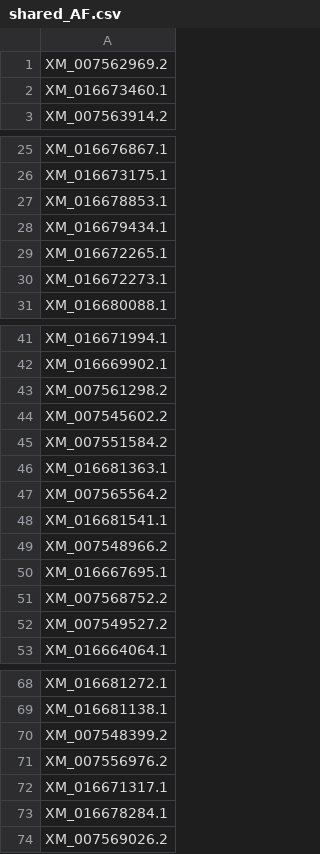
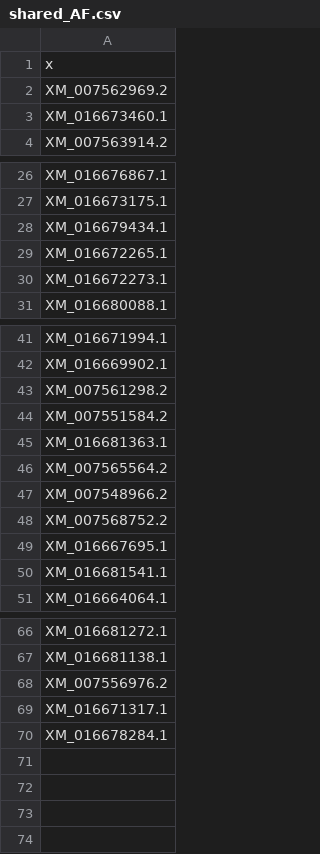
Before and after one commit to aperkes/TimecourseAnalysis, a CSV file: shared_AF.csv, drawn as a sheet; only a part is shown, gaps mark what is left out; removed rows and columns are numbered as before the commit, all else as after; the diff names each change by its address in the sheet, - before the commit and + after, or states it on an @@ line.

```diff
--- a/shared_AF.csv
+++ b/shared_AF.csv
+row 1: x
-row 27: XM_016678853.1
-row 44: XM_007545602.2
-row 49: XM_007548966.2
+row 47: XM_007548966.2
-row 51: XM_007568752.2
+row 48: XM_007568752.2
-row 50: XM_016667695.1
+row 49: XM_016667695.1
-row 52: XM_007549527.2
-row 70: XM_007548399.2
-row 74: XM_007569026.2
```
Also changed, not shown: unique_A.csv, unique_F.csv, 2 other files.
